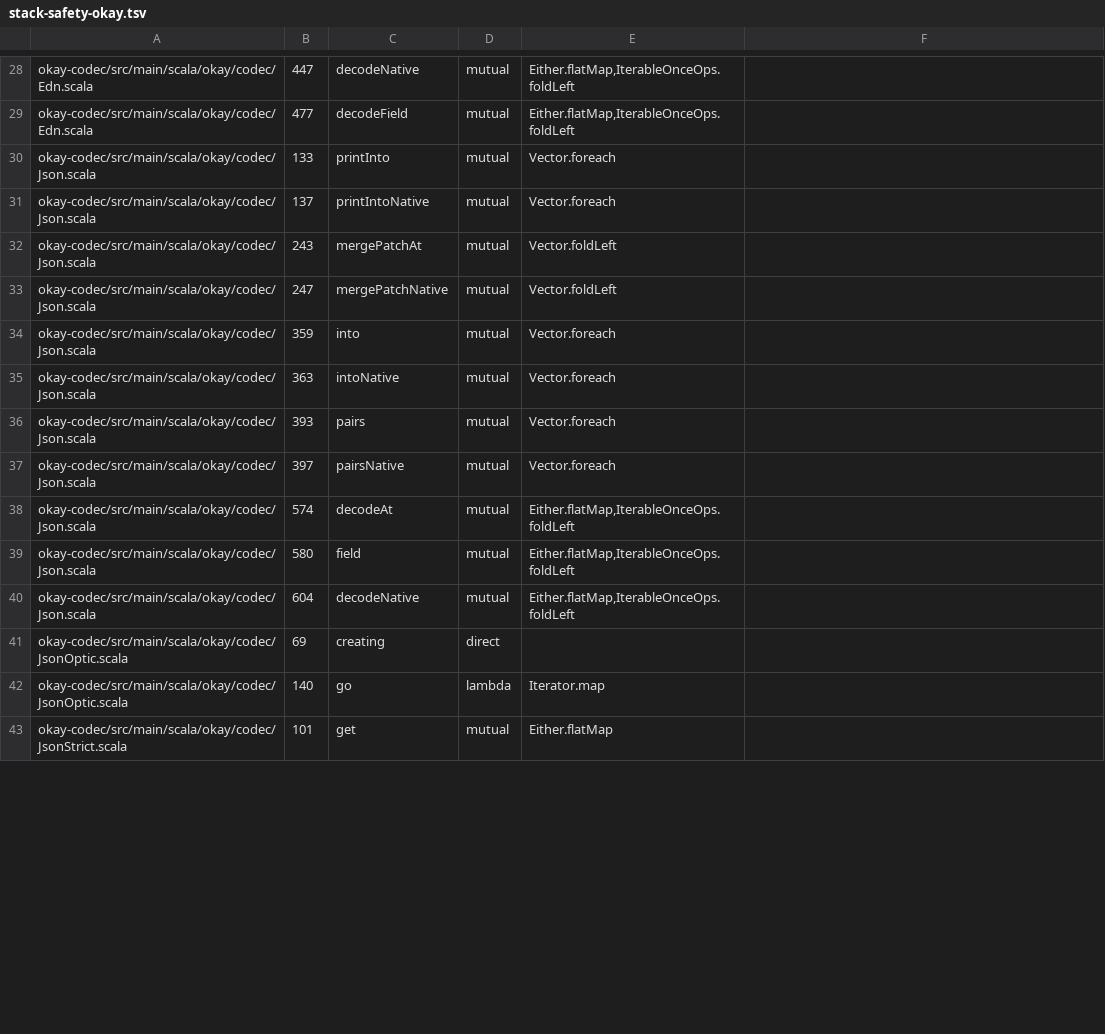
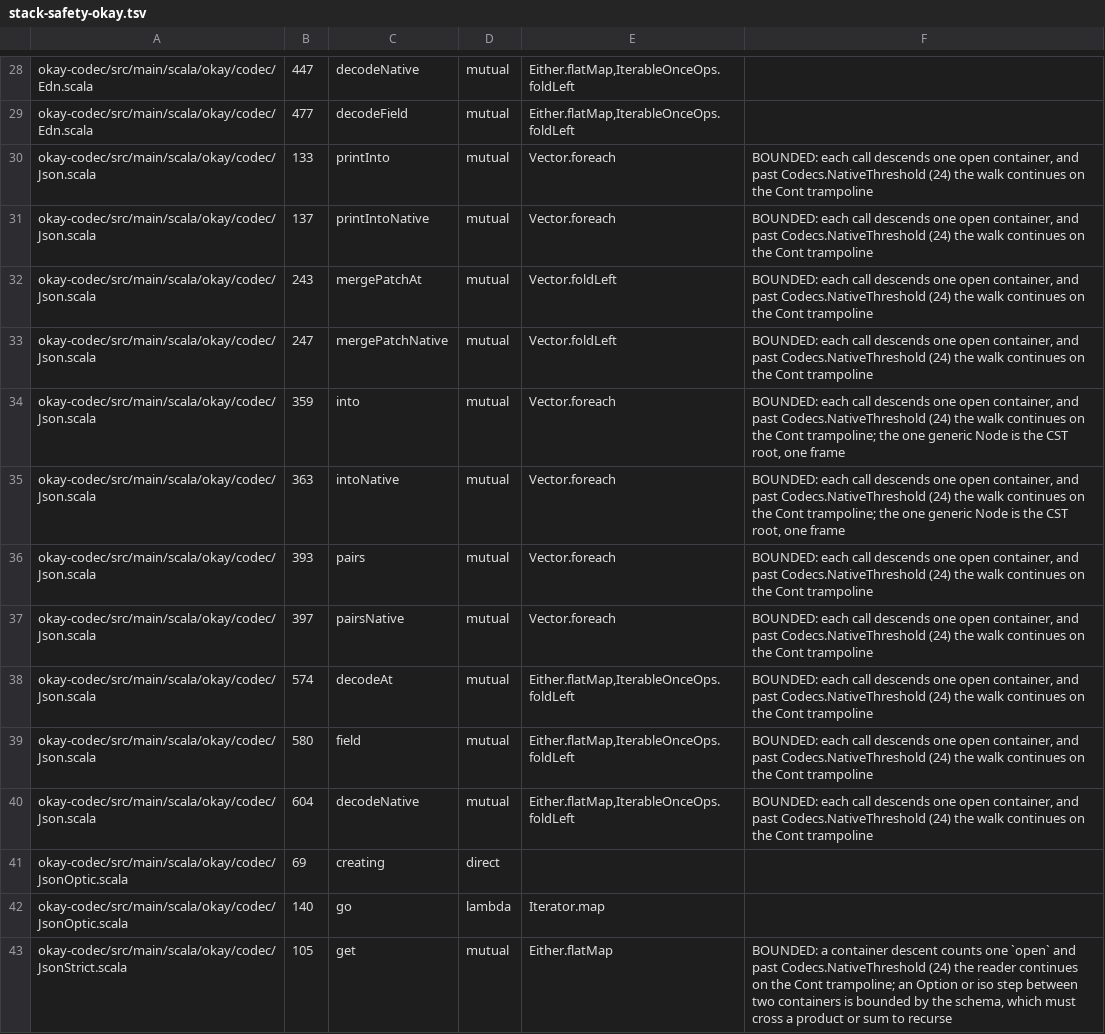
Before and after one commit to sergey-scherbina/okay, a TSV file: specs/stack-safety-okay.tsv, drawn as a sheet; only a part is shown, gaps mark what is left out; the diff covers the shown part only.

Commit message:
stack-safety-json: the strict JSON reader skips unknown fields by a loop past the threshold (StackOverflowError at 200k unknown fields 40 deep, red first in okay and okay2); JSON rows in both inventories marked BOUNDED; spec stage 2a

```diff
--- a/specs/stack-safety-okay.tsv
+++ b/specs/stack-safety-okay.tsv
@@ -29,15 +29,15 @@ okay-codec/src/main/scala/okay/codec/Edn.scala	447	decodeNative	mutual	Either.fl
 okay-codec/src/main/scala/okay/codec/Edn.scala	477	decodeField	mutual	Either.flatMap,IterableOnceOps.foldLeft
-okay-codec/src/main/scala/okay/codec/Json.scala	133	printInto	mutual	Vector.foreach
-okay-codec/src/main/scala/okay/codec/Json.scala	137	printIntoNative	mutual	Vector.foreach
-okay-codec/src/main/scala/okay/codec/Json.scala	243	mergePatchAt	mutual	Vector.foldLeft
-okay-codec/src/main/scala/okay/codec/Json.scala	247	mergePatchNative	mutual	Vector.foldLeft
-okay-codec/src/main/scala/okay/codec/Json.scala	359	into	mutual	Vector.foreach
-okay-codec/src/main/scala/okay/codec/Json.scala	363	intoNative	mutual	Vector.foreach
-okay-codec/src/main/scala/okay/codec/Json.scala	393	pairs	mutual	Vector.foreach
-okay-codec/src/main/scala/okay/codec/Json.scala	397	pairsNative	mutual	Vector.foreach
-okay-codec/src/main/scala/okay/codec/Json.scala	574	decodeAt	mutual	Either.flatMap,IterableOnceOps.foldLeft
-okay-codec/src/main/scala/okay/codec/Json.scala	580	field	mutual	Either.flatMap,IterableOnceOps.foldLeft
-okay-codec/src/main/scala/okay/codec/Json.scala	604	decodeNative	mutual	Either.flatMap,IterableOnceOps.foldLeft
+okay-codec/src/main/scala/okay/codec/Json.scala	133	printInto	mutual	Vector.foreach	BOUNDED: each call descends one open container, and past Codecs.NativeThreshold (24) the walk continues on the Cont trampoline
+okay-codec/src/main/scala/okay/codec/Json.scala	137	printIntoNative	mutual	Vector.foreach	BOUNDED: each call descends one open container, and past Codecs.NativeThreshold (24) the walk continues on the Cont trampoline
+okay-codec/src/main/scala/okay/codec/Json.scala	243	mergePatchAt	mutual	Vector.foldLeft	BOUNDED: each call descends one open container, and past Codecs.NativeThreshold (24) the walk continues on the Cont trampoline
+okay-codec/src/main/scala/okay/codec/Json.scala	247	mergePatchNative	mutual	Vector.foldLeft	BOUNDED: each call descends one open container, and past Codecs.NativeThreshold (24) the walk continues on the Cont trampoline
+okay-codec/src/main/scala/okay/codec/Json.scala	359	into	mutual	Vector.foreach	BOUNDED: each call descends one open container, and past Codecs.NativeThreshold (24) the walk continues on the Cont trampoline; the one generic Node is the CST root, one frame
+okay-codec/src/main/scala/okay/codec/Json.scala	363	intoNative	mutual	Vector.foreach	BOUNDED: each call descends one open container, and past Codecs.NativeThreshold (24) the walk continues on the Cont trampoline; the one generic Node is the CST root, one frame
+okay-codec/src/main/scala/okay/codec/Json.scala	393	pairs	mutual	Vector.foreach	BOUNDED: each call descends one open container, and past Codecs.NativeThreshold (24) the walk continues on the Cont trampoline
+okay-codec/src/main/scala/okay/codec/Json.scala	397	pairsNative	mutual	Vector.foreach	BOUNDED: each call descends one open container, and past Codecs.NativeThreshold (24) the walk continues on the Cont trampoline
+okay-codec/src/main/scala/okay/codec/Json.scala	574	decodeAt	mutual	Either.flatMap,IterableOnceOps.foldLeft	BOUNDED: each call descends one open container, and past Codecs.NativeThreshold (24) the walk continues on the Cont trampoline
+okay-codec/src/main/scala/okay/codec/Json.scala	580	field	mutual	Either.flatMap,IterableOnceOps.foldLeft	BOUNDED: each call descends one open container, and past Codecs.NativeThreshold (24) the walk continues on the Cont trampoline
+okay-codec/src/main/scala/okay/codec/Json.scala	604	decodeNative	mutual	Either.flatMap,IterableOnceOps.foldLeft	BOUNDED: each call descends one open container, and past Codecs.NativeThreshold (24) the walk continues on the Cont trampoline
 okay-codec/src/main/scala/okay/codec/JsonOptic.scala	69	creating	direct	
 okay-codec/src/main/scala/okay/codec/JsonOptic.scala	140	go	lambda	Iterator.map
-okay-codec/src/main/scala/okay/codec/JsonStrict.scala	101	get	mutual	Either.flatMap
+okay-codec/src/main/scala/okay/codec/JsonStrict.scala	105	get	mutual	Either.flatMap	BOUNDED: a container descent counts one `open` and past Codecs.NativeThreshold (24) the reader continues on the Cont trampoline; an Option or iso step between two containers is bounded by the schema, which must cross a product or sum to recurse
```
Also changed, not shown: 2 removed rows and 20 edited cells elsewhere in this file, specs/stack-safety-okay2.tsv, 6 other files.
